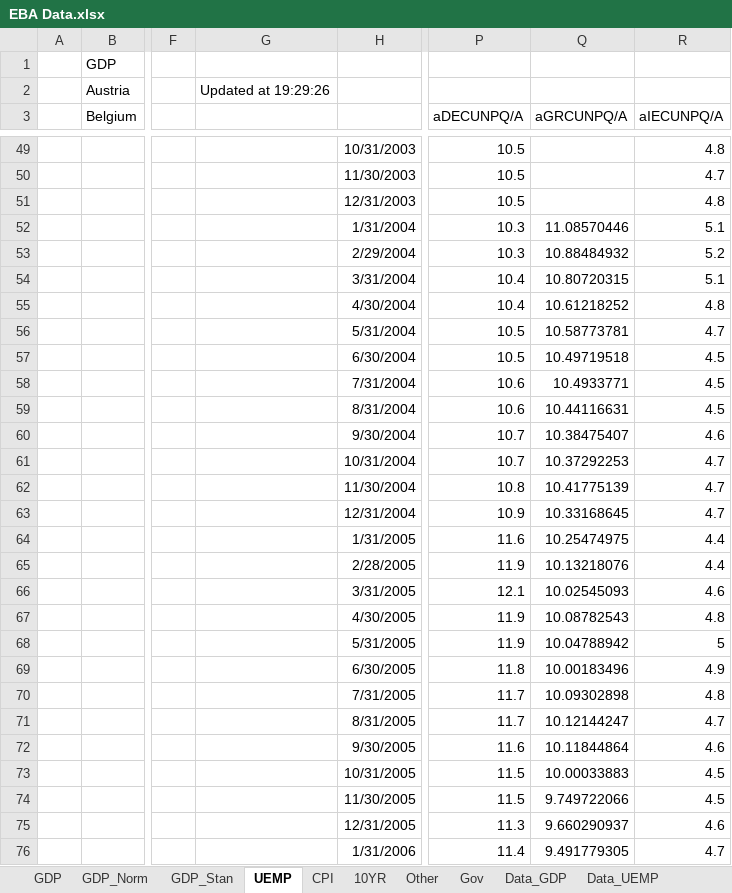
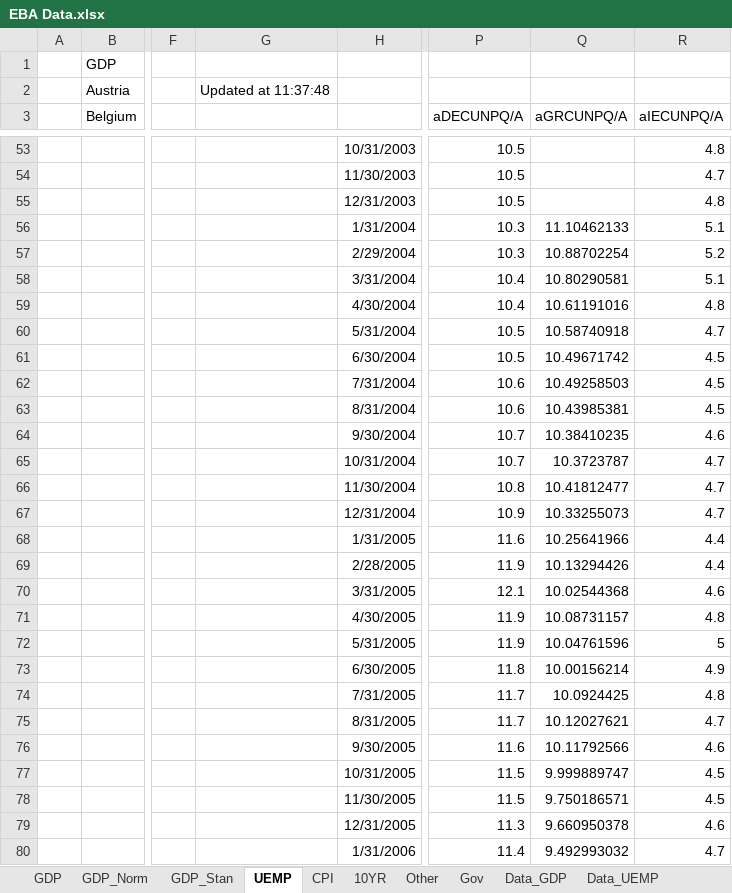
Before and after one commit to jchanlauimf/EBA, an Excel workbook: EBA Data.xlsx, sheet UEMP, drawn as a sheet; only a part is shown, gaps mark what is left out; values as stored, in another font and other column widths than the file's, no borders; addresses are those after the commit; the diff covers the shown part only; the diff names each change by its address in the sheet, - before the commit and + after, or states it on an @@ line.

```diff
--- a/EBA Data.xlsx (sheet UEMP)
+++ b/EBA Data.xlsx (sheet UEMP)
-G2: Updated at 19:29:26
+G2: Updated at 11:37:48
-Q56 (aGRCUNPQ/A): 11.08570446
+Q56 (aGRCUNPQ/A): 11.10462133
-Q57 (aGRCUNPQ/A): 10.88484932
+Q57 (aGRCUNPQ/A): 10.88702254
-Q58 (aGRCUNPQ/A): 10.80720315
+Q58 (aGRCUNPQ/A): 10.80290581
-Q59 (aGRCUNPQ/A): 10.61218252
+Q59 (aGRCUNPQ/A): 10.61191016
-Q60 (aGRCUNPQ/A): 10.58773781
+Q60 (aGRCUNPQ/A): 10.58740918
-Q61 (aGRCUNPQ/A): 10.49719518
+Q61 (aGRCUNPQ/A): 10.49671742
-Q62 (aGRCUNPQ/A): 10.4933771
+Q62 (aGRCUNPQ/A): 10.49258503
-Q63 (aGRCUNPQ/A): 10.44116631
+Q63 (aGRCUNPQ/A): 10.43985381
-Q64 (aGRCUNPQ/A): 10.38475407
+Q64 (aGRCUNPQ/A): 10.38410235
-Q65 (aGRCUNPQ/A): 10.37292253
+Q65 (aGRCUNPQ/A): 10.3723787
-Q66 (aGRCUNPQ/A): 10.41775139
+Q66 (aGRCUNPQ/A): 10.41812477
-Q67 (aGRCUNPQ/A): 10.33168645
+Q67 (aGRCUNPQ/A): 10.33255073
-Q68 (aGRCUNPQ/A): 10.25474975
+Q68 (aGRCUNPQ/A): 10.25641966
-Q69 (aGRCUNPQ/A): 10.13218076
+Q69 (aGRCUNPQ/A): 10.13294426
-Q70 (aGRCUNPQ/A): 10.02545093
+Q70 (aGRCUNPQ/A): 10.02544368
-Q71 (aGRCUNPQ/A): 10.08782543
+Q71 (aGRCUNPQ/A): 10.08731157
-Q72 (aGRCUNPQ/A): 10.04788942
+Q72 (aGRCUNPQ/A): 10.04761596
-Q73 (aGRCUNPQ/A): 10.00183496
+Q73 (aGRCUNPQ/A): 10.00156214
-Q74 (aGRCUNPQ/A): 10.09302898
+Q74 (aGRCUNPQ/A): 10.0924425
-Q75 (aGRCUNPQ/A): 10.12144247
+Q75 (aGRCUNPQ/A): 10.12027621
-Q76 (aGRCUNPQ/A): 10.11844864
+Q76 (aGRCUNPQ/A): 10.11792566
-Q77 (aGRCUNPQ/A): 10.00033883
+Q77 (aGRCUNPQ/A): 9.999889747
-Q78 (aGRCUNPQ/A): 9.749722066
+Q78 (aGRCUNPQ/A): 9.750186571
-Q79 (aGRCUNPQ/A): 9.660290937
+Q79 (aGRCUNPQ/A): 9.660950378
-Q80 (aGRCUNPQ/A): 9.491779305
+Q80 (aGRCUNPQ/A): 9.492993032
```
Also changed, not shown: 4 added rows and 171 edited cells elsewhere in this sheet, sheet Other, sheet CPI, sheet 10YR, sheet Data_CPI, sheet Data_LTRate, sheet Data_UEMP, 7 more sheets, other sheet tabs, formulas that keep their value.
